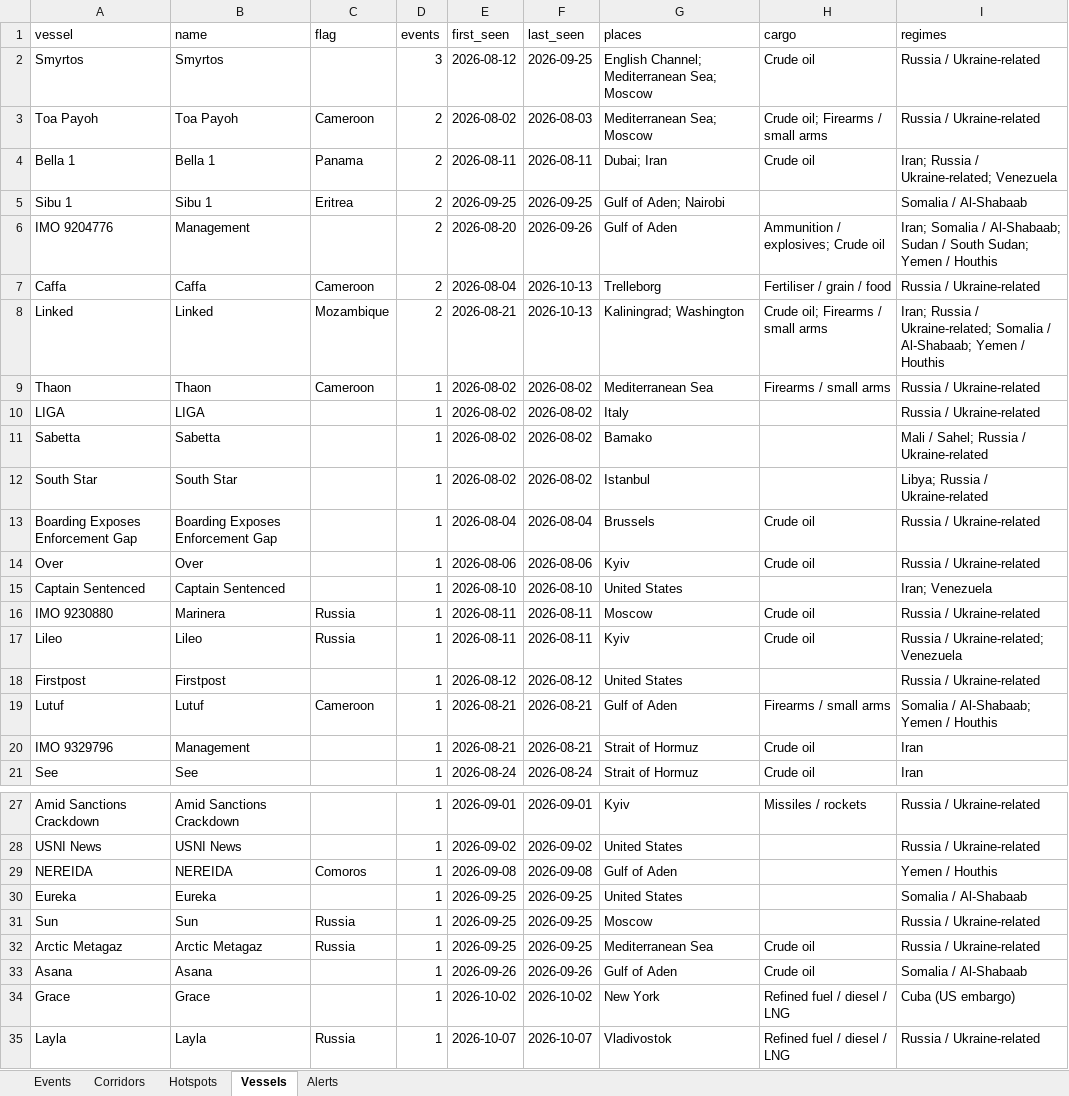
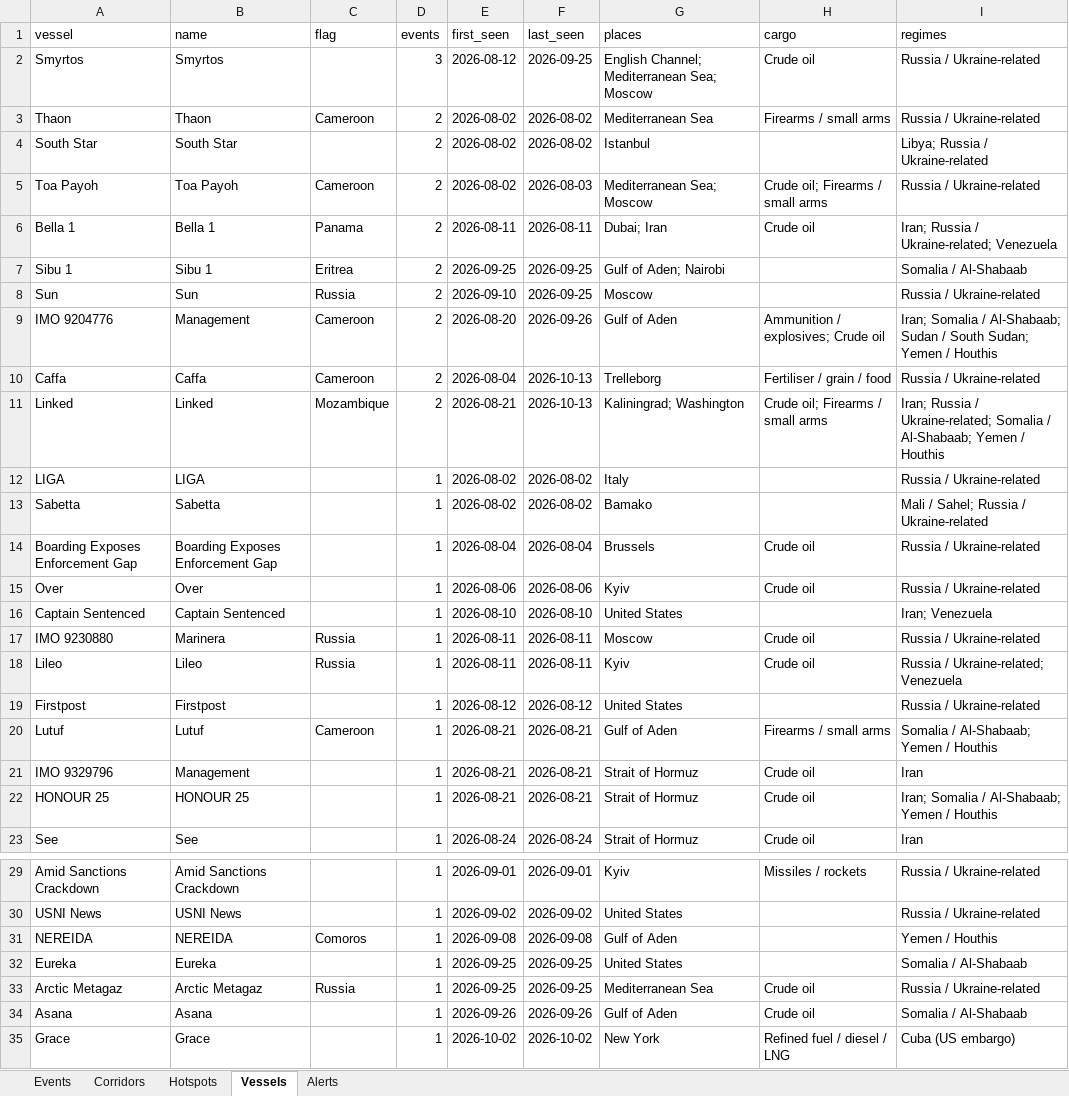
Before and after one commit to eduaresco-ctrl/Global-Sanctions-Watchlist-Control, an Excel workbook: docs/sanctions_watch.xlsx, sheet Vessels, drawn as a sheet; only a part is shown, gaps mark what is left out; the shorter side is filled out with more unchanged rows; values as stored, in another font and other column widths than the file's, no borders; removed rows and columns are numbered as before the commit, all else as after; the diff names each change by its address in the sheet, - before the commit and + after, or states it on an @@ line.

```diff
--- a/docs/sanctions_watch.xlsx (sheet Vessels)
+++ b/docs/sanctions_watch.xlsx (sheet Vessels)
+row 3: Thaon | Thaon | Cameroon | 2 | 2026-08-02 | 2026-08-02 | Mediterranean Sea | Firearms / small arms | Russia / Ukraine-related
+row 4: South Star | South Star |  | 2 | 2026-08-02 | 2026-08-02 | Istanbul |  | Libya; Russia / Ukraine-related
+row 8: Sun | Sun | Russia | 2 | 2026-09-10 | 2026-09-25 | Moscow |  | Russia / Ukraine-related
-C9 (flag): (empty)
+C9 (flag): Cameroon
-row 9: Thaon | Thaon | Cameroon | 1 | 2026-08-02 | 2026-08-02 | Mediterranean Sea | Firearms / small arms | Russia / Ukraine-related
-row 12: South Star | South Star |  | 1 | 2026-08-02 | 2026-08-02 | Istanbul |  | Libya; Russia / Ukraine-related
+row 22: HONOUR 25 | HONOUR 25 |  | 1 | 2026-08-21 | 2026-08-21 | Strait of Hormuz | Crude oil | Iran; Somalia / Al-Shabaab; Yemen / Houthis
-row 31: Sun | Sun | Russia | 1 | 2026-09-25 | 2026-09-25 | Moscow |  | Russia / Ukraine-related
```
Also changed, not shown: sheet Events, sheet Hotspots, sheet Corridors, sheet Alerts, 4 other files.
